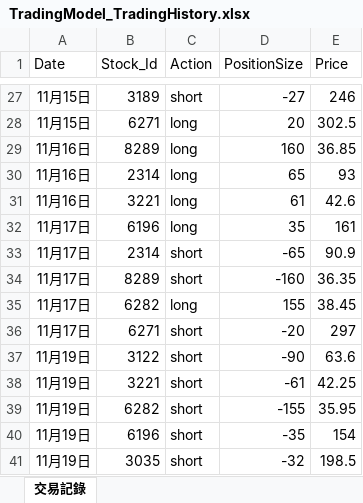
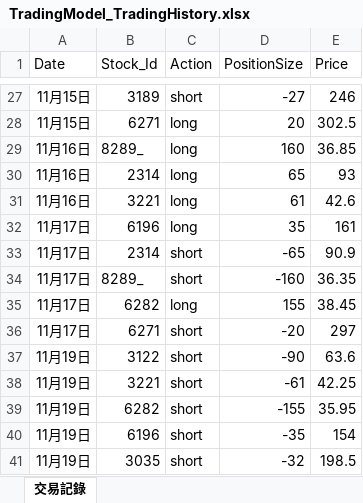
Before and after one commit to raywugithub/TradingModel, an Excel workbook: TradingModel_TradingHistory.xlsx, sheet 交易記錄, drawn as a sheet; only a part is shown, gaps mark what is left out; values as stored, in another font and other column widths than the file's, no borders; the diff covers the shown part only; the diff names each change by its address in the sheet, - before the commit and + after, or states it on an @@ line.

```diff
--- a/TradingModel_TradingHistory.xlsx (sheet 交易記錄)
+++ b/TradingModel_TradingHistory.xlsx (sheet 交易記錄)
-B29 (Stock_Id): 8289
+B29 (Stock_Id): 8289_
-B34 (Stock_Id): 8289
+B34 (Stock_Id): 8289_
```
Also changed, not shown: 24 added rows elsewhere in this sheet, TradingModel_TotalCapital.xlsx, TradingModel_TotalEachProfitHistory.xlsx, 2 other files.
